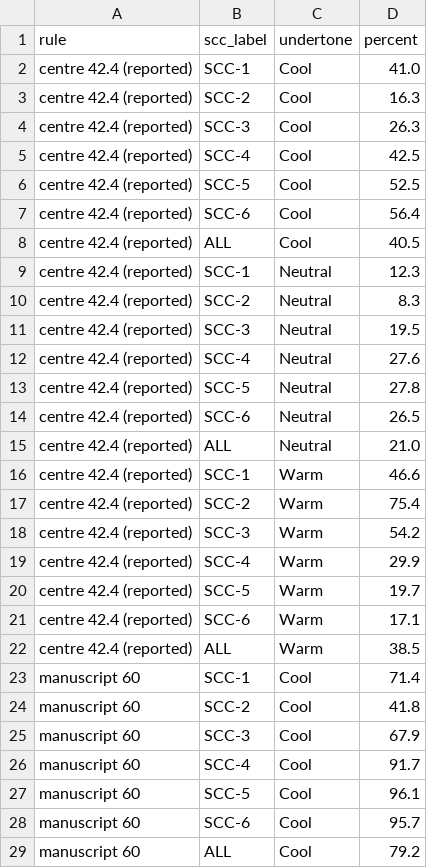
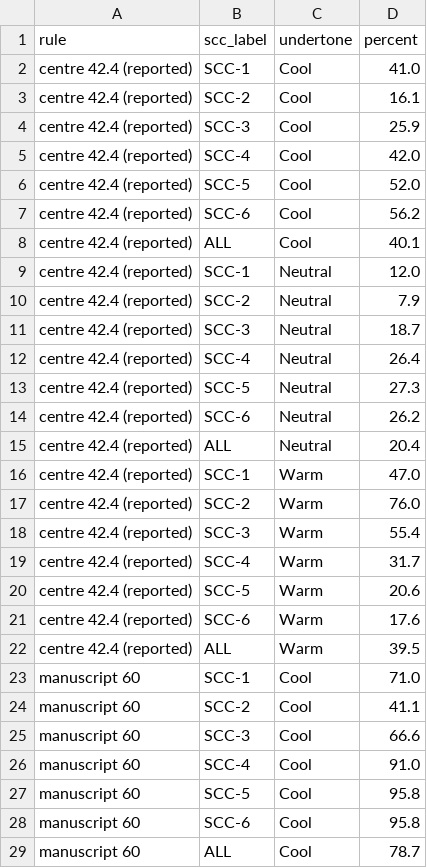
Before and after one commit to jen-0415/HueView-tool, a CSV file: ml_pipeline/data/processed/phase9_chroma_floor_comparison.csv, drawn as a sheet; only a part is shown; the diff covers the shown part only.

Commit message:
rerun phase 7

```diff
--- a/ml_pipeline/data/processed/phase9_chroma_floor_comparison.csv
+++ b/ml_pipeline/data/processed/phase9_chroma_floor_comparison.csv
@@ -2,28 +2,28 @@ rule,scc_label,undertone,percent
 centre 42.4 (reported),SCC-1,Cool,41.0
-centre 42.4 (reported),SCC-2,Cool,16.3
-centre 42.4 (reported),SCC-3,Cool,26.3
-centre 42.4 (reported),SCC-4,Cool,42.5
-centre 42.4 (reported),SCC-5,Cool,52.5
-centre 42.4 (reported),SCC-6,Cool,56.4
-centre 42.4 (reported),ALL,Cool,40.5
-centre 42.4 (reported),SCC-1,Neutral,12.3
-centre 42.4 (reported),SCC-2,Neutral,8.3
-centre 42.4 (reported),SCC-3,Neutral,19.5
-centre 42.4 (reported),SCC-4,Neutral,27.6
-centre 42.4 (reported),SCC-5,Neutral,27.8
-centre 42.4 (reported),SCC-6,Neutral,26.5
-centre 42.4 (reported),ALL,Neutral,21.0
-centre 42.4 (reported),SCC-1,Warm,46.6
-centre 42.4 (reported),SCC-2,Warm,75.4
-centre 42.4 (reported),SCC-3,Warm,54.2
-centre 42.4 (reported),SCC-4,Warm,29.9
-centre 42.4 (reported),SCC-5,Warm,19.7
-centre 42.4 (reported),SCC-6,Warm,17.1
-centre 42.4 (reported),ALL,Warm,38.5
-manuscript 60,SCC-1,Cool,71.4
-manuscript 60,SCC-2,Cool,41.8
-manuscript 60,SCC-3,Cool,67.9
-manuscript 60,SCC-4,Cool,91.7
-manuscript 60,SCC-5,Cool,96.1
-manuscript 60,SCC-6,Cool,95.7
-manuscript 60,ALL,Cool,79.2
+centre 42.4 (reported),SCC-2,Cool,16.1
+centre 42.4 (reported),SCC-3,Cool,25.9
+centre 42.4 (reported),SCC-4,Cool,42.0
+centre 42.4 (reported),SCC-5,Cool,52.0
+centre 42.4 (reported),SCC-6,Cool,56.2
+centre 42.4 (reported),ALL,Cool,40.1
+centre 42.4 (reported),SCC-1,Neutral,12.0
+centre 42.4 (reported),SCC-2,Neutral,7.9
+centre 42.4 (reported),SCC-3,Neutral,18.7
+centre 42.4 (reported),SCC-4,Neutral,26.4
+centre 42.4 (reported),SCC-5,Neutral,27.3
+centre 42.4 (reported),SCC-6,Neutral,26.2
+centre 42.4 (reported),ALL,Neutral,20.4
+centre 42.4 (reported),SCC-1,Warm,47.0
+centre 42.4 (reported),SCC-2,Warm,76.0
+centre 42.4 (reported),SCC-3,Warm,55.4
+centre 42.4 (reported),SCC-4,Warm,31.7
+centre 42.4 (reported),SCC-5,Warm,20.6
+centre 42.4 (reported),SCC-6,Warm,17.6
+centre 42.4 (reported),ALL,Warm,39.5
+manuscript 60,SCC-1,Cool,71.0
+manuscript 60,SCC-2,Cool,41.1
+manuscript 60,SCC-3,Cool,66.6
+manuscript 60,SCC-4,Cool,91.0
+manuscript 60,SCC-5,Cool,95.8
+manuscript 60,SCC-6,Cool,95.8
+manuscript 60,ALL,Cool,78.7
```
Also changed, not shown: 88 edited cells elsewhere in this file, 7 other files.
